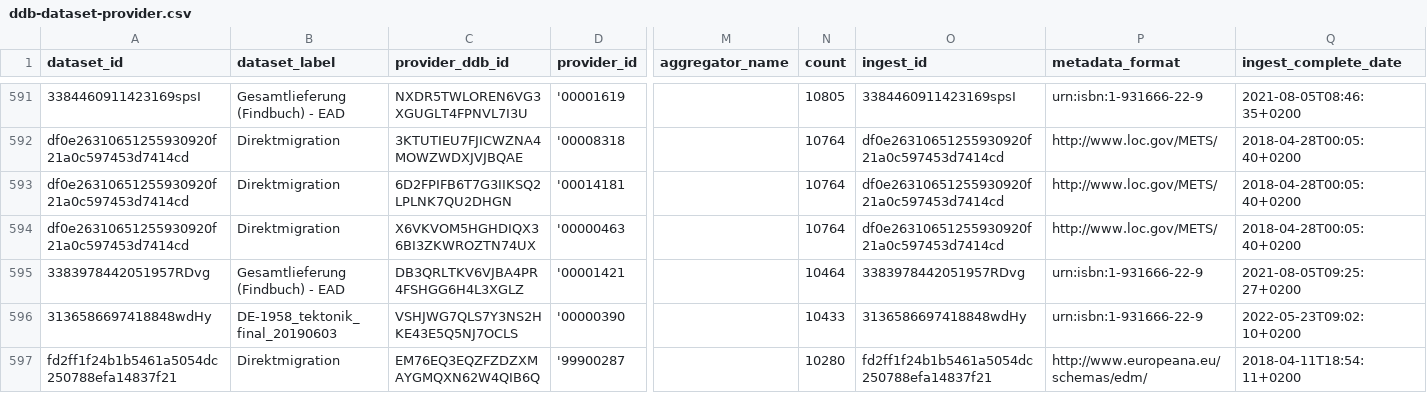
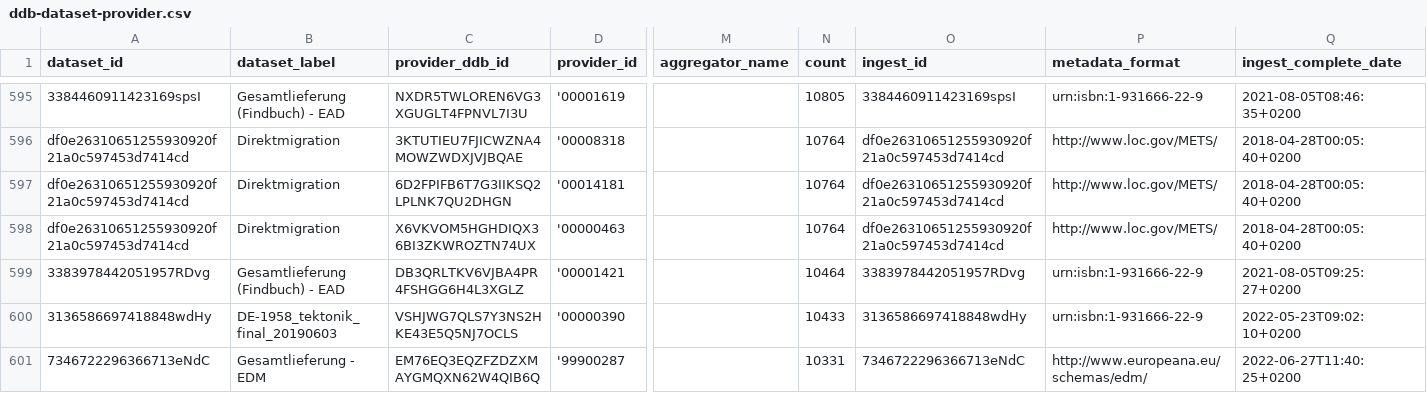
Before and after one commit to Deutsche-Digitale-Bibliothek/ddblabs-ddbtools-statistic, a CSV file: ddb-dataset-provider.csv, drawn as a sheet; only a part is shown, gaps mark what is left out; addresses are those after the commit; the diff covers the shown part only; the diff names each change by its address in the sheet, - before the commit and + after, or states it on an @@ line.

Commit message:
Aktualisierung von ddb-dataset-provider.csv am 2022-07-03.

```diff
--- a/ddb-dataset-provider.csv
+++ b/ddb-dataset-provider.csv
-A601 (dataset_id): fd2ff1f24b1b5461a5054dc250788efa14837f21
+A601 (dataset_id): 7346722296366713eNdC
-B601 (dataset_label): Direktmigration
+B601 (dataset_label): Gesamtlieferung - EDM
-N601 (count): 10280
+N601 (count): 10331
-O601 (ingest_id): fd2ff1f24b1b5461a5054dc250788efa14837f21
+O601 (ingest_id): 7346722296366713eNdC
-Q601 (ingest_complete_date): 2018-04-11T18:54:11+0200
+Q601 (ingest_complete_date): 2022-06-27T11:40:25+0200
```
Also changed, not shown: 9 added rows, 1 removed row, 1 moved row and 12 edited cells elsewhere in this file.
